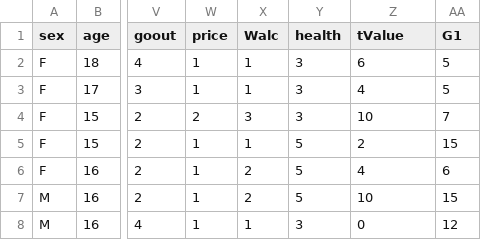
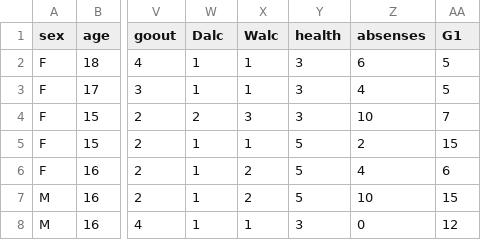
Before and after one commit to kimikofarmer/INFO474-d3, a CSV file: data.csv, drawn as a sheet; only a part is shown, gaps mark what is left out; the diff names each change by its address in the sheet, - before the commit and + after, or states it on an @@ line.

```diff
--- a/data.csv
+++ b/data.csv
-W1: price
+W1: Dalc
-Z1: tValue
+Z1: absenses
```
Also changed, not shown: 4 other files.
